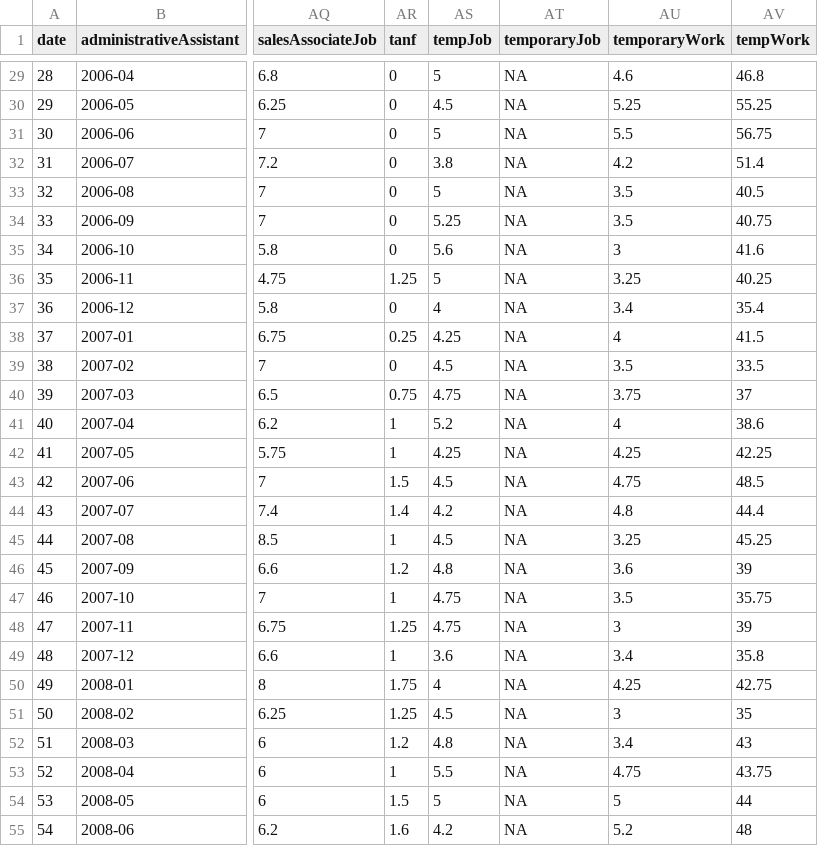
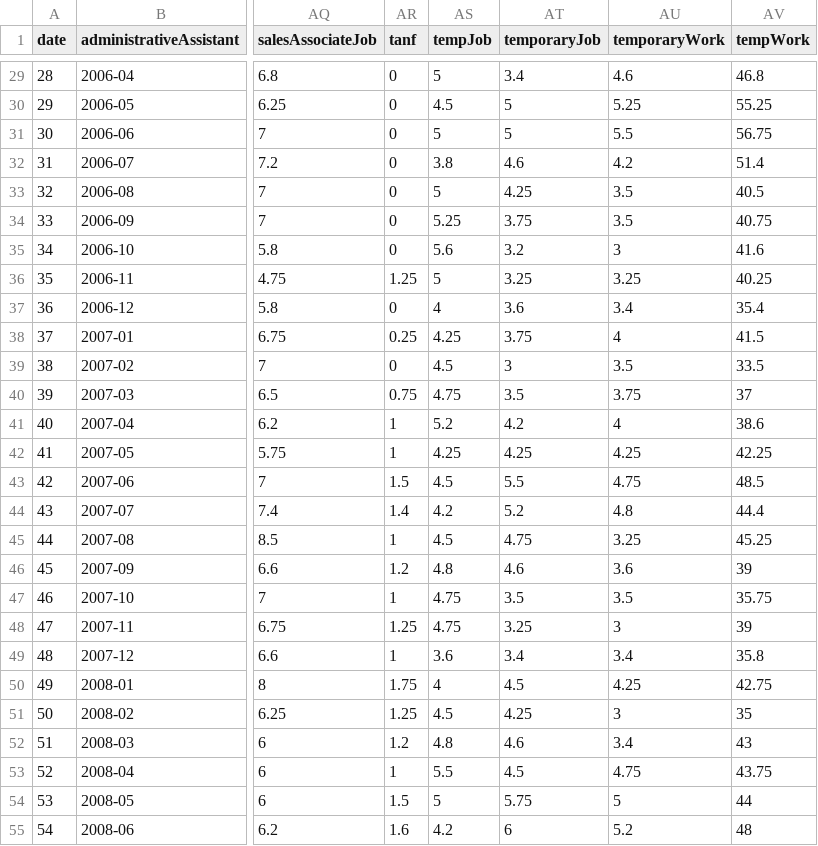
Before and after one commit to elijahgoldberg/GooglePovertyR, a CSV file: data/terms.csv, drawn as a sheet; only a part is shown, gaps mark what is left out; the diff covers the shown part only; the diff names each change by its address in the sheet, - before the commit and + after, or states it on an @@ line.

```diff
--- a/data/terms.csv
+++ b/data/terms.csv
-AT29 (temporaryJob): NA
+AT29 (temporaryJob): 3.4
-AT30:AT31 (temporaryJob): NA
+AT30:AT31 (temporaryJob): 5
-AT32 (temporaryJob): NA
+AT32 (temporaryJob): 4.6
-AT33 (temporaryJob): NA
+AT33 (temporaryJob): 4.25
-AT34 (temporaryJob): NA
+AT34 (temporaryJob): 3.75
-AT35 (temporaryJob): NA
+AT35 (temporaryJob): 3.2
-AT36 (temporaryJob): NA
+AT36 (temporaryJob): 3.25
-AT37 (temporaryJob): NA
+AT37 (temporaryJob): 3.6
-AT38 (temporaryJob): NA
+AT38 (temporaryJob): 3.75
-AT39 (temporaryJob): NA
+AT39 (temporaryJob): 3
-AT40 (temporaryJob): NA
+AT40 (temporaryJob): 3.5
-AT41 (temporaryJob): NA
+AT41 (temporaryJob): 4.2
-AT42 (temporaryJob): NA
+AT42 (temporaryJob): 4.25
-AT43 (temporaryJob): NA
+AT43 (temporaryJob): 5.5
-AT44 (temporaryJob): NA
+AT44 (temporaryJob): 5.2
-AT45 (temporaryJob): NA
+AT45 (temporaryJob): 4.75
-AT46 (temporaryJob): NA
+AT46 (temporaryJob): 4.6
-AT47 (temporaryJob): NA
+AT47 (temporaryJob): 3.5
-AT48 (temporaryJob): NA
+AT48 (temporaryJob): 3.25
-AT49 (temporaryJob): NA
+AT49 (temporaryJob): 3.4
-AT50 (temporaryJob): NA
+AT50 (temporaryJob): 4.5
-AT51 (temporaryJob): NA
+AT51 (temporaryJob): 4.25
-AT52 (temporaryJob): NA
+AT52 (temporaryJob): 4.6
-AT53 (temporaryJob): NA
+AT53 (temporaryJob): 4.5
-AT54 (temporaryJob): NA
+AT54 (temporaryJob): 5.75
-AT55 (temporaryJob): NA
+AT55 (temporaryJob): 6
```
Also changed, not shown: 80 edited cells elsewhere in this file, data/terms/US/US--tempJob.csv, 11 other files.
